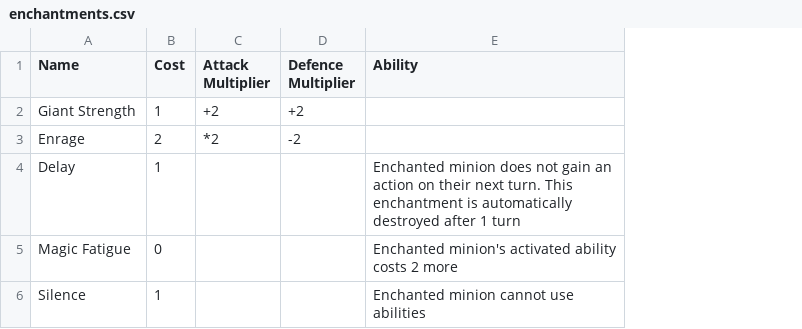
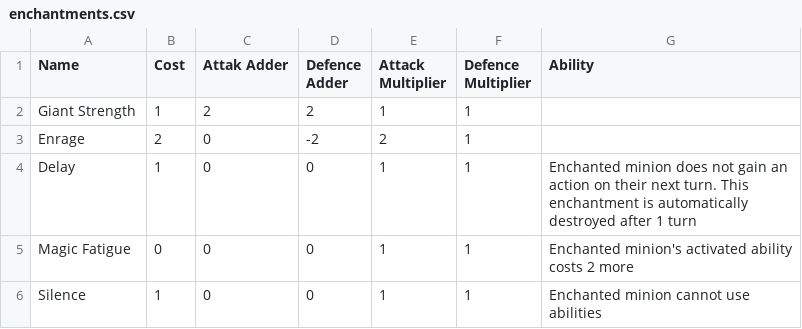
Before and after one commit to AnthonyWuZYU/Sorcery, a CSV file: enchantments.csv, drawn as a sheet; addresses are those after the commit; the diff names each change by its address in the sheet, - before the commit and + after, or states it on an @@ line.

Commit message:
Update enchantments.csv

```diff
--- a/enchantments.csv
+++ b/enchantments.csv
+column C (Attak Adder), rows 2-6: 2 | 0 | 0 | 0 | 0
+column D (Defence Adder), rows 2-6: 2 | -2 | 0 | 0 | 0
-E2 (Attack Multiplier): +2
+E2 (Attack Multiplier): 1
-F2 (Defence Multiplier): +2
+F2 (Defence Multiplier): 1
-E3 (Attack Multiplier): *2
+E3 (Attack Multiplier): 2
-F3 (Defence Multiplier): -2
+F3 (Defence Multiplier): 1
-E4:E6 (Attack Multiplier): (empty)
+E4:E6 (Attack Multiplier): 1
-F4:F6 (Defence Multiplier): (empty)
+F4:F6 (Defence Multiplier): 1
```
